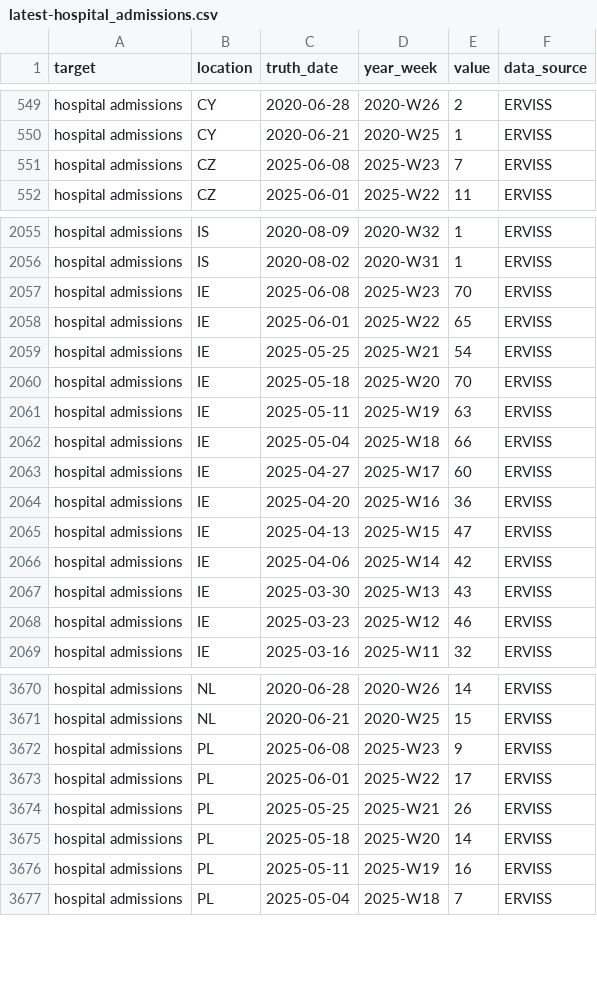
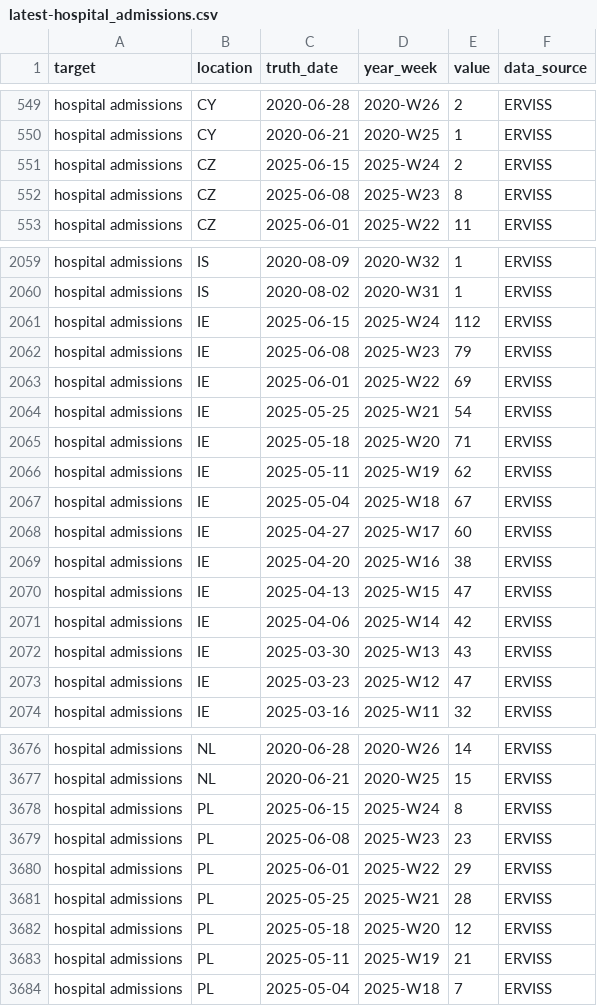
Before and after one commit to vinkenoogm/RespiCast-Covid19, a CSV file: target-data/latest-hospital_admissions.csv, drawn as a sheet; only a part is shown, gaps mark what is left out; the diff covers the shown part only.

```diff
--- a/target-data/latest-hospital_admissions.csv
+++ b/target-data/latest-hospital_admissions.csv
@@ -550,3 +550,4 @@ hospital admissions,CY,2020-06-28,2020-W26,2,ERVISS
 hospital admissions,CY,2020-06-21,2020-W25,1,ERVISS
-hospital admissions,CZ,2025-06-08,2025-W23,7,ERVISS
+hospital admissions,CZ,2025-06-15,2025-W24,2,ERVISS
+hospital admissions,CZ,2025-06-08,2025-W23,8,ERVISS
 hospital admissions,CZ,2025-06-01,2025-W22,11,ERVISS
@@ -2056,10 +2060,11 @@ hospital admissions,IS,2020-08-09,2020-W32,1,ERVISS
 hospital admissions,IS,2020-08-02,2020-W31,1,ERVISS
-hospital admissions,IE,2025-06-08,2025-W23,70,ERVISS
-hospital admissions,IE,2025-06-01,2025-W22,65,ERVISS
+hospital admissions,IE,2025-06-15,2025-W24,112,ERVISS
+hospital admissions,IE,2025-06-08,2025-W23,79,ERVISS
+hospital admissions,IE,2025-06-01,2025-W22,69,ERVISS
 hospital admissions,IE,2025-05-25,2025-W21,54,ERVISS
-hospital admissions,IE,2025-05-18,2025-W20,70,ERVISS
-hospital admissions,IE,2025-05-11,2025-W19,63,ERVISS
-hospital admissions,IE,2025-05-04,2025-W18,66,ERVISS
+hospital admissions,IE,2025-05-18,2025-W20,71,ERVISS
+hospital admissions,IE,2025-05-11,2025-W19,62,ERVISS
+hospital admissions,IE,2025-05-04,2025-W18,67,ERVISS
 hospital admissions,IE,2025-04-27,2025-W17,60,ERVISS
-hospital admissions,IE,2025-04-20,2025-W16,36,ERVISS
+hospital admissions,IE,2025-04-20,2025-W16,38,ERVISS
 hospital admissions,IE,2025-04-13,2025-W15,47,ERVISS
@@ -2067,3 +2072,3 @@ hospital admissions,IE,2025-04-06,2025-W14,42,ERVISS
 hospital admissions,IE,2025-03-30,2025-W13,43,ERVISS
-hospital admissions,IE,2025-03-23,2025-W12,46,ERVISS
+hospital admissions,IE,2025-03-23,2025-W12,47,ERVISS
 hospital admissions,IE,2025-03-16,2025-W11,32,ERVISS
@@ -3671,7 +3677,8 @@ hospital admissions,NL,2020-06-28,2020-W26,14,ERVISS
 hospital admissions,NL,2020-06-21,2020-W25,15,ERVISS
-hospital admissions,PL,2025-06-08,2025-W23,9,ERVISS
-hospital admissions,PL,2025-06-01,2025-W22,17,ERVISS
-hospital admissions,PL,2025-05-25,2025-W21,26,ERVISS
-hospital admissions,PL,2025-05-18,2025-W20,14,ERVISS
-hospital admissions,PL,2025-05-11,2025-W19,16,ERVISS
+hospital admissions,PL,2025-06-15,2025-W24,8,ERVISS
+hospital admissions,PL,2025-06-08,2025-W23,23,ERVISS
+hospital admissions,PL,2025-06-01,2025-W22,29,ERVISS
+hospital admissions,PL,2025-05-25,2025-W21,28,ERVISS
+hospital admissions,PL,2025-05-18,2025-W20,12,ERVISS
+hospital admissions,PL,2025-05-11,2025-W19,21,ERVISS
 hospital admissions,PL,2025-05-04,2025-W18,7,ERVISS
```
Also changed, not shown: 6 added rows and 65 edited cells elsewhere in this file.
